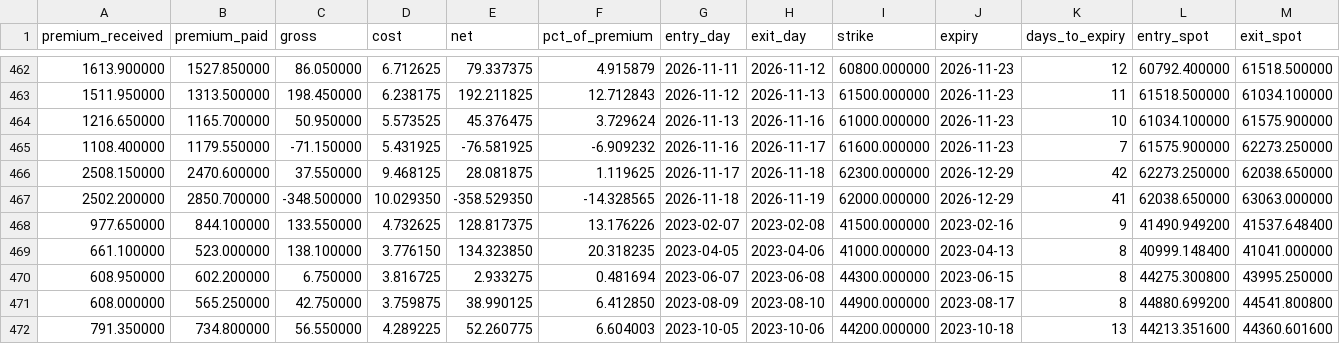
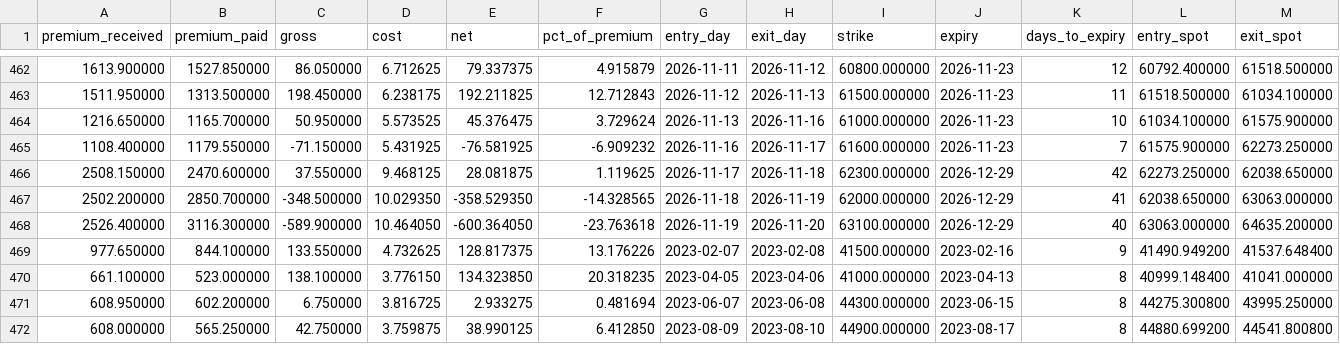
Before and after one commit to iamtj45/nifty-iv-event-study, a CSV file: data/banknifty/backtest.csv, drawn as a sheet; only a part is shown, gaps mark what is left out; the shorter side is filled out with more unchanged rows; rows hold the shown columns only; the diff names each change by its address in the sheet, - before the commit and + after, or states it on an @@ line.

```diff
--- a/data/banknifty/backtest.csv
+++ b/data/banknifty/backtest.csv
+row 468: 2526.400000 | 3116.300000 | -589.900000 | 10.464050 | -600.364050 | -23.763618 | 2026-11-19 | 2026-11-20 | 63100.000000 | 2026-12-29 | 40 | 63063.000000 | 64635.200000
```
Also changed, not shown: data/backtest.csv, data/banknifty/daily_iv.csv, 16 other files.
